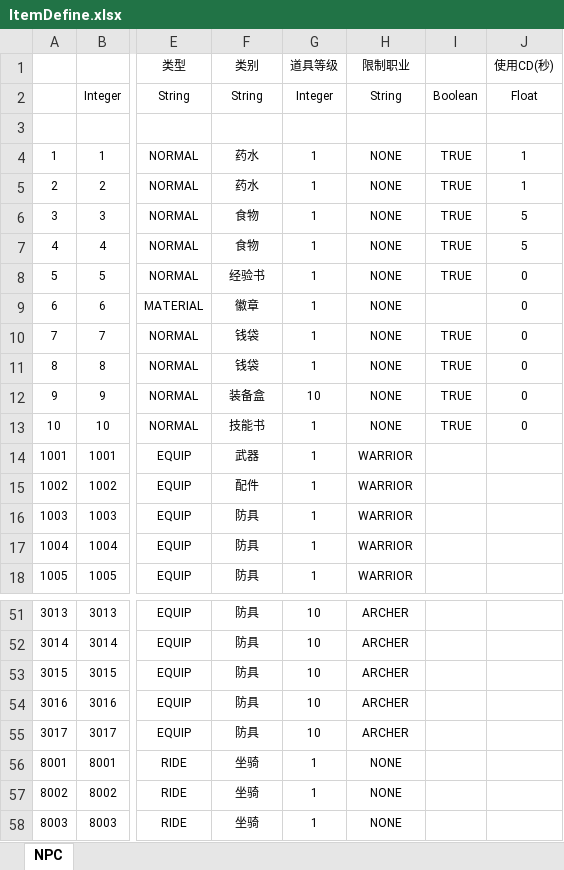
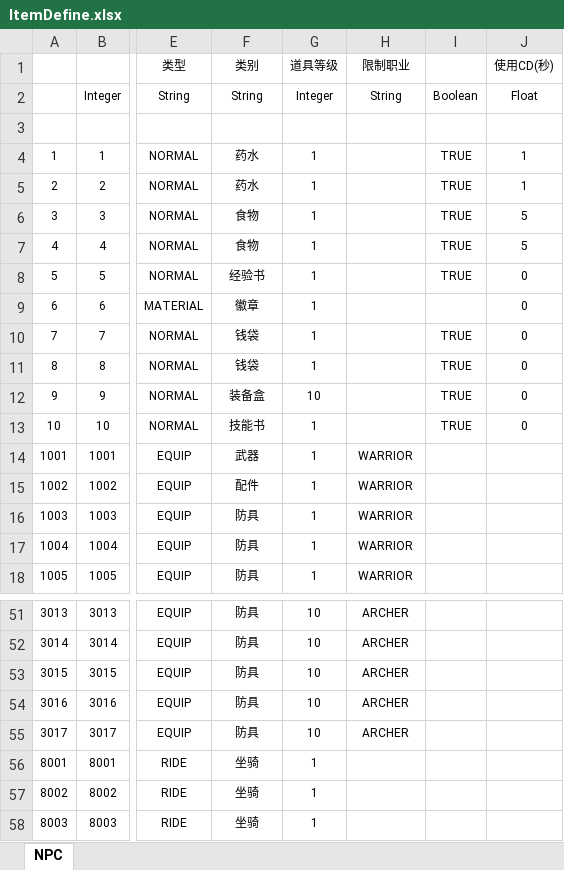
Before and after one commit to shilofel/mmorpg, an Excel workbook: Src/Data/Tables/ItemDefine.xlsx, sheet NPC, drawn as a sheet; only a part is shown, gaps mark what is left out; values as stored, in another font and other column widths than the file's, no borders; table styles not drawn; the diff names each change by its address in the sheet, - before the commit and + after, or states it on an @@ line.

```diff
--- a/Src/Data/Tables/ItemDefine.xlsx (sheet NPC)
+++ b/Src/Data/Tables/ItemDefine.xlsx (sheet NPC)
-H4:H13 (限制职业): NONE
+H4:H13 (限制职业): (empty)
-H56:H58 (限制职业): NONE
+H56:H58 (限制职业): (empty)
```
Also changed, not shown: 36 other files.
